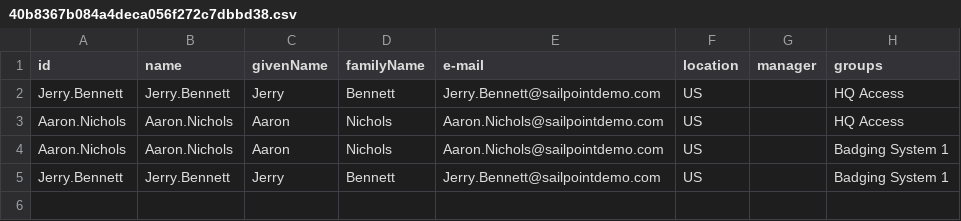
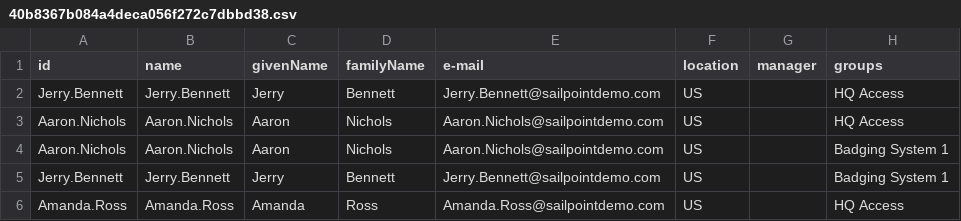
Before and after one commit to pevolu/fut, a CSV file: files/40b8367b084a4deca056f272c7dbbd38.csv, drawn as a sheet.

Commit message:
Upload a new file

```diff
--- a/files/40b8367b084a4deca056f272c7dbbd38.csv
+++ b/files/40b8367b084a4deca056f272c7dbbd38.csv
@@ -5 +5,2 @@ Aaron.Nichols,Aaron.Nichols,Aaron,Nichols,Aaron.Nichols@sailpointdemo.com,US,,Ba
 Jerry.Bennett,Jerry.Bennett,Jerry,Bennett,Jerry.Bennett@sailpointdemo.com,US,,Badging System 1
+Amanda.Ross,Amanda.Ross,Amanda,Ross,Amanda.Ross@sailpointdemo.com,US,,HQ Access
```
